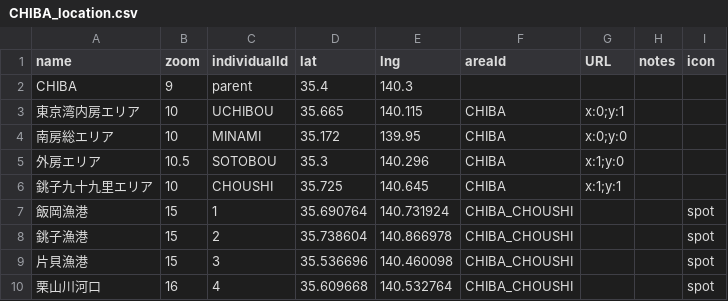
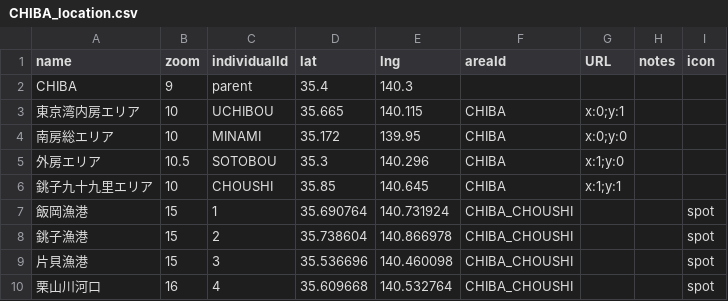
Before and after one commit to 4476barebare/MAP-, a CSV file: KANTO/CHIBA_location.csv, drawn as a sheet; only a part is shown.

Commit message:
Update CHIBA_location.csv with new entries

```diff
--- a/KANTO/CHIBA_location.csv
+++ b/KANTO/CHIBA_location.csv
@@ -5,3 +5,3 @@ CHIBA,9,parent,35.4,140.3,,,,
 外房エリア,10.5,SOTOBOU,35.3,140.296,CHIBA,x:1;y:0,,
-銚子九十九里エリア,10,CHOUSHI,35.725,140.645,CHIBA,x:1;y:1,,
+銚子九十九里エリア,10,CHOUSHI,35.85,140.645,CHIBA,x:1;y:1,,
 飯岡漁港,15,1,35.690764,140.731924,CHIBA_CHOUSHI,,,spot
```
